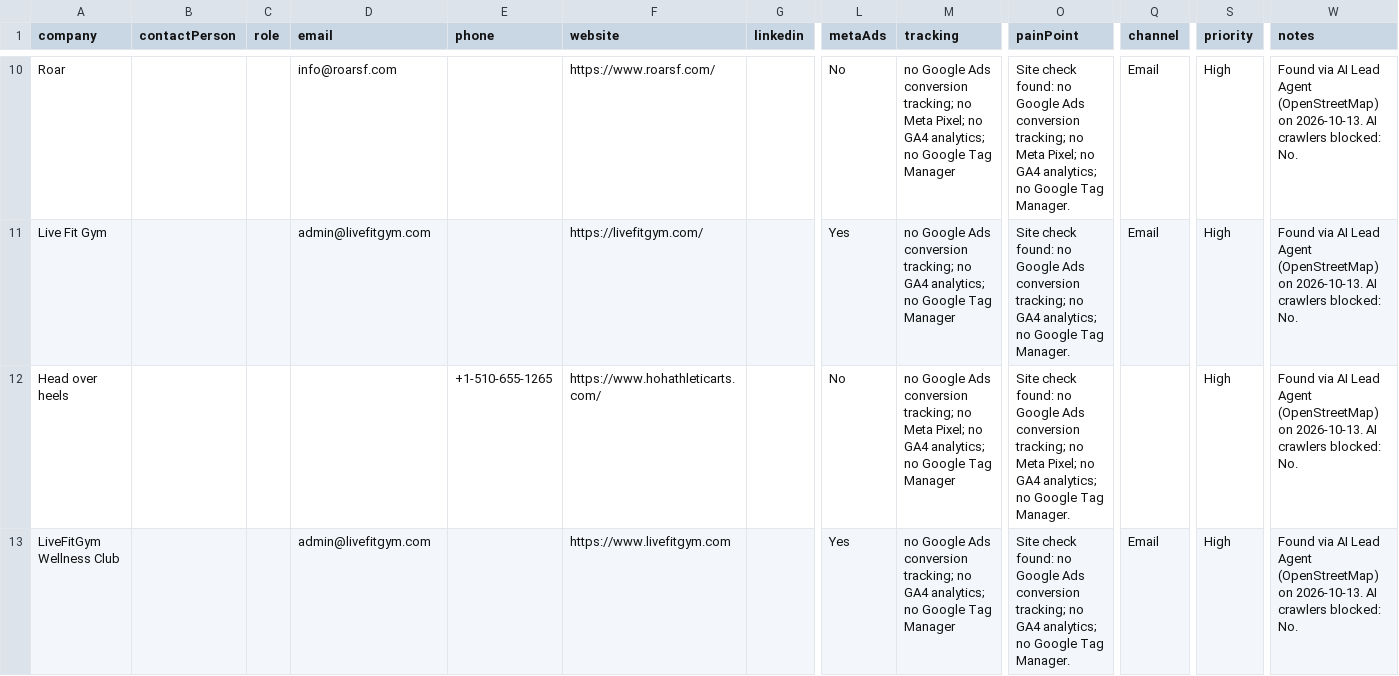
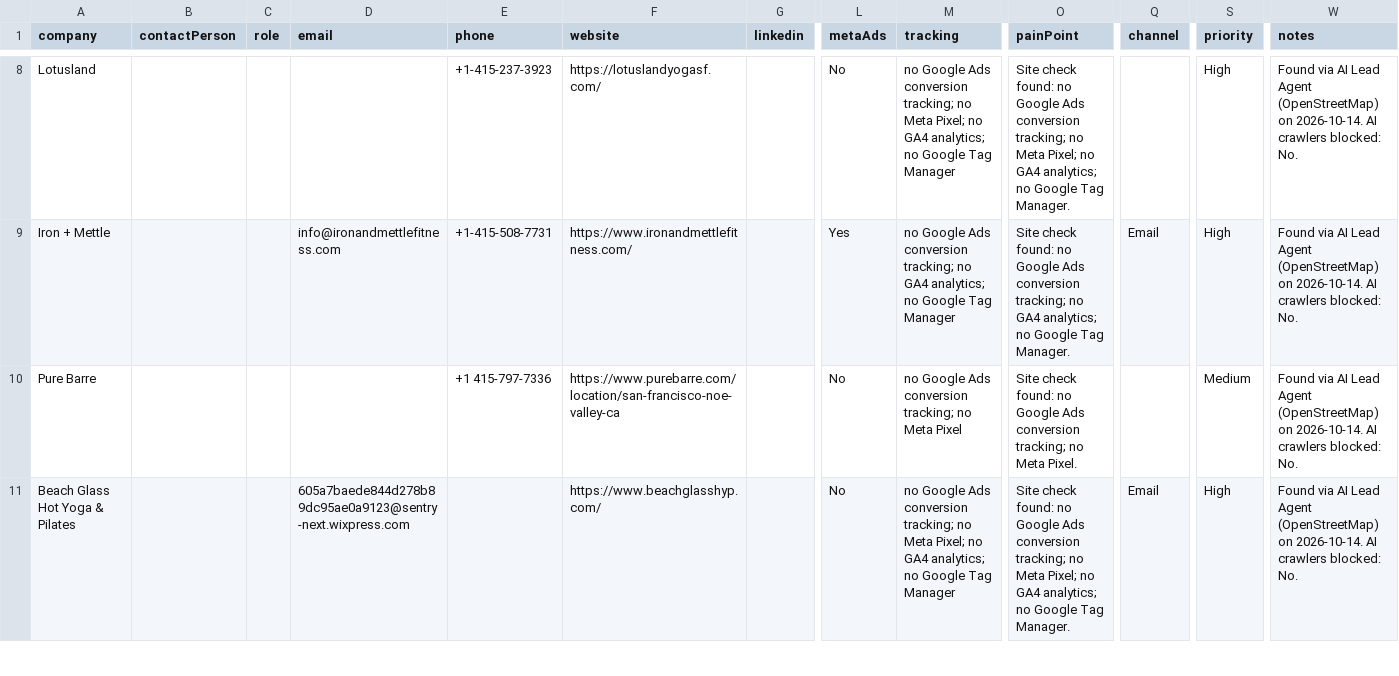
Before and after one commit to israrahmadengr-blip/israragent, a CSV file: data/crm_import.csv, drawn as a sheet; only a part is shown, gaps mark what is left out; addresses are those after the commit; the diff covers the shown part only; the diff names each change by its address in the sheet, - before the commit and + after, or states it on an @@ line.

```diff
--- a/data/crm_import.csv
+++ b/data/crm_import.csv
-A8 (company): Roar
+A8 (company): Lotusland
-D8 (email): info@roarsf.com
+D8 (email): (empty)
-E8 (phone): (empty)
+E8 (phone): +1-415-237-3923
-F8 (website): https://www.roarsf.com/
+F8 (website): https://lotuslandyogasf.com/
-Q8 (channel): Email
+Q8 (channel): (empty)
-W8:W11 (notes): …(OpenStreetMap) on 2026-10-13. AI crawlers…
+W8:W11 (notes): …(OpenStreetMap) on 2026-10-14. AI crawlers…
-A9 (company): Live Fit Gym
+A9 (company): Iron + Mettle
-D9 (email): admin@livefitgym.com
+D9 (email): info@ironandmettlefitness.com
-E9 (phone): (empty)
+E9 (phone): +1-415-508-7731
-F9 (website): https://livefitgym.com/
+F9 (website): https://www.ironandmettlefitness.com/
-A10 (company): Head over heels
+A10 (company): Pure Barre
-E10 (phone): +1-510-655-1265
+E10 (phone): +1 415-797-7336
-F10 (website): https://www.hohathleticarts.com/
+F10 (website): https://www.purebarre.com/location/san-francisco-noe-valley-ca
-M10 (tracking): …no Meta Pixel; no GA4 analytics; no Google Tag Manager
+M10 (tracking): …no Meta Pixel
-O10 (painPoint): …no Meta Pixel; no GA4 analytics; no Google Tag Manager.
+O10 (painPoint): …no Meta Pixel.
-S10 (priority): High
+S10 (priority): Medium
-A11 (company): LiveFitGym Wellness Club
+A11 (company): Beach Glass Hot Yoga & Pilates
-D11 (email): admin@livefitgym.com
+D11 (email): 605a7baede844d278b89dc95ae0a9123@sentry-next.wixpress.com
-F11 (website): https://www.livefitgym.com
+F11 (website): https://www.beachglasshyp.com/
-L11 (metaAds): Yes
+L11 (metaAds): No
-M11 (tracking): …tracking; no GA4 analytics;…
+M11 (tracking): …tracking; no Meta Pixel; no GA4 analytics;…
-O11 (painPoint): …tracking; no GA4 analytics;…
+O11 (painPoint): …tracking; no Meta Pixel; no GA4 analytics;…
```
Also changed, not shown: 4 added rows, 4 removed rows and 43 edited cells elsewhere in this file, 1 other file.
